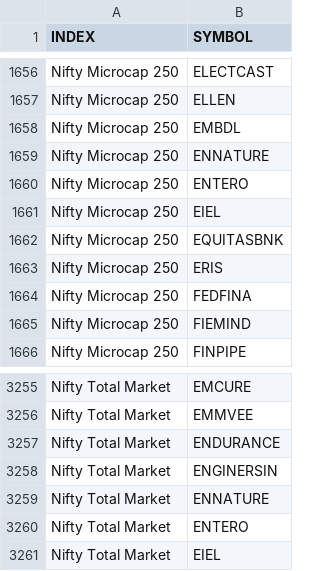
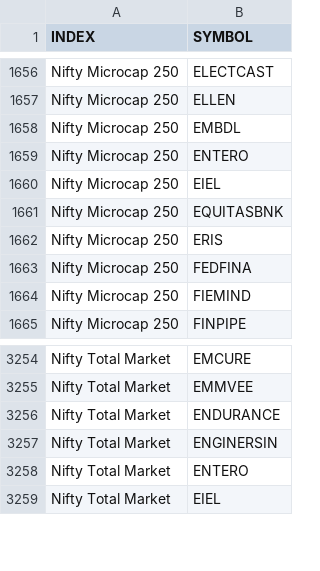
Before and after one commit to boom-ai/SwingEdge, a CSV file: data/indices.csv, drawn as a sheet; only a part is shown, gaps mark what is left out; the diff names each change by its address in the sheet, - before the commit and + after, or states it on an @@ line.

```diff
--- a/data/indices.csv
+++ b/data/indices.csv
-row 1659: Nifty Microcap 250 | ENNATURE
-row 3259: Nifty Total Market | ENNATURE
```
Also changed, not shown: data/flows.csv.
